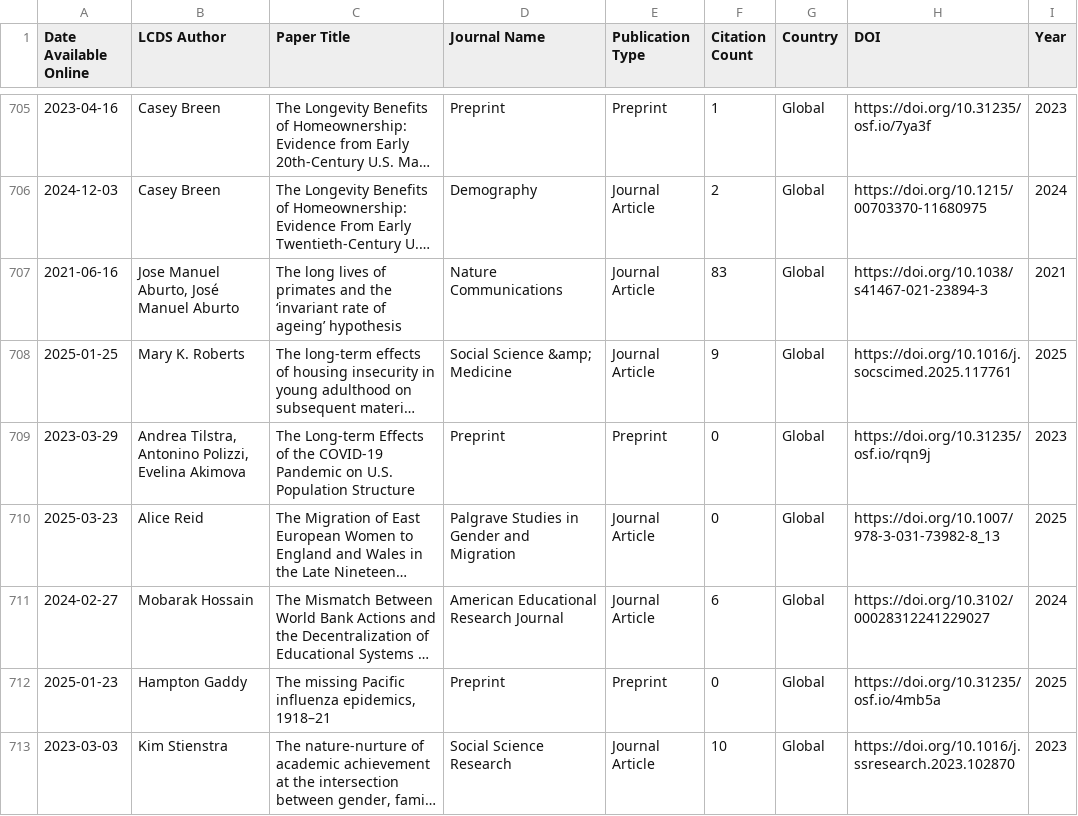
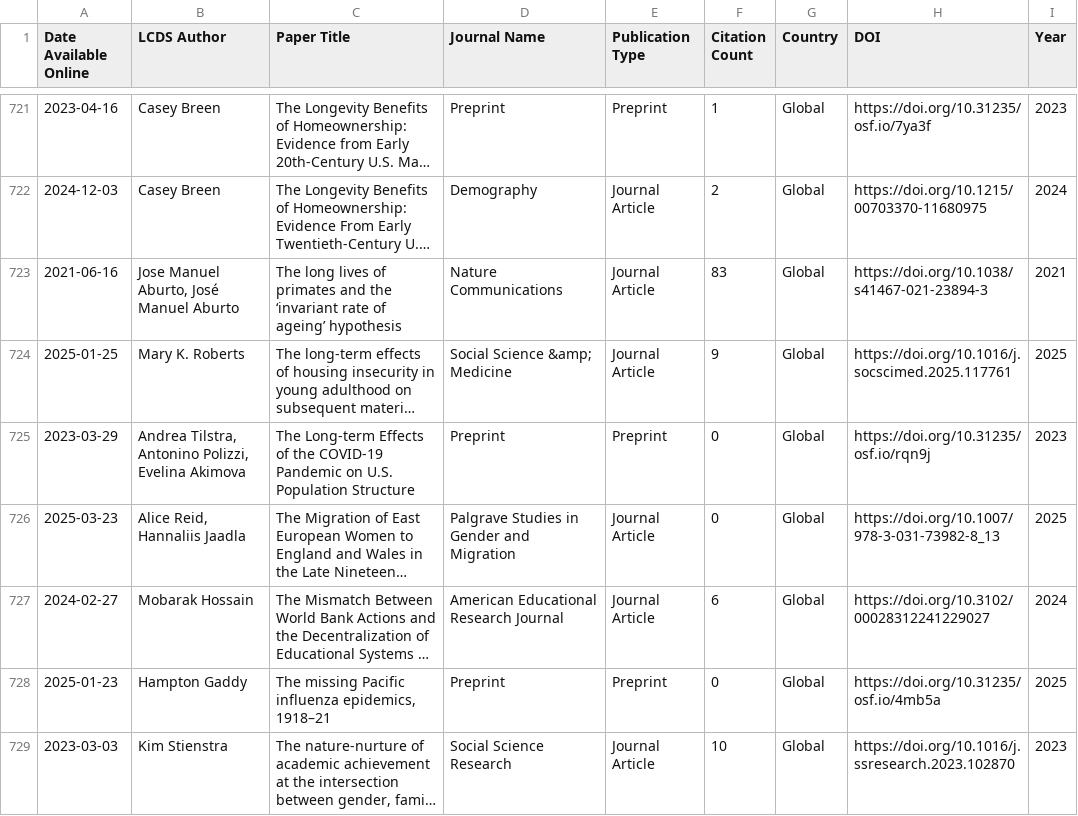
Before and after one commit to shamshxis/lcds-pubstracker, a CSV file: data/lcds_publications.csv, drawn as a sheet; only a part is shown, gaps mark what is left out; long unchanged cells end in …; addresses are those after the commit; the diff covers the shown part only; the diff names each change by its address in the sheet, - before the commit and + after, or states it on an @@ line.

```diff
--- a/data/lcds_publications.csv
+++ b/data/lcds_publications.csv
-B726 (LCDS Author): Alice Reid
+B726 (LCDS Author): Alice Reid, Hannaliis Jaadla
```
Also changed, not shown: 20 added rows and 10 edited cells elsewhere in this file.
